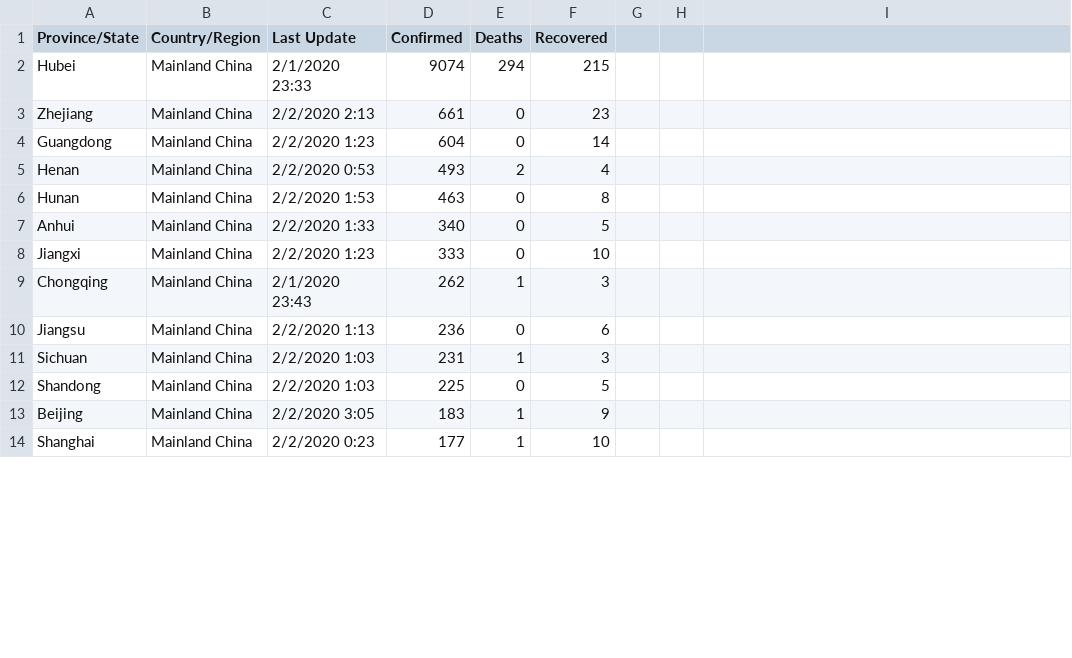
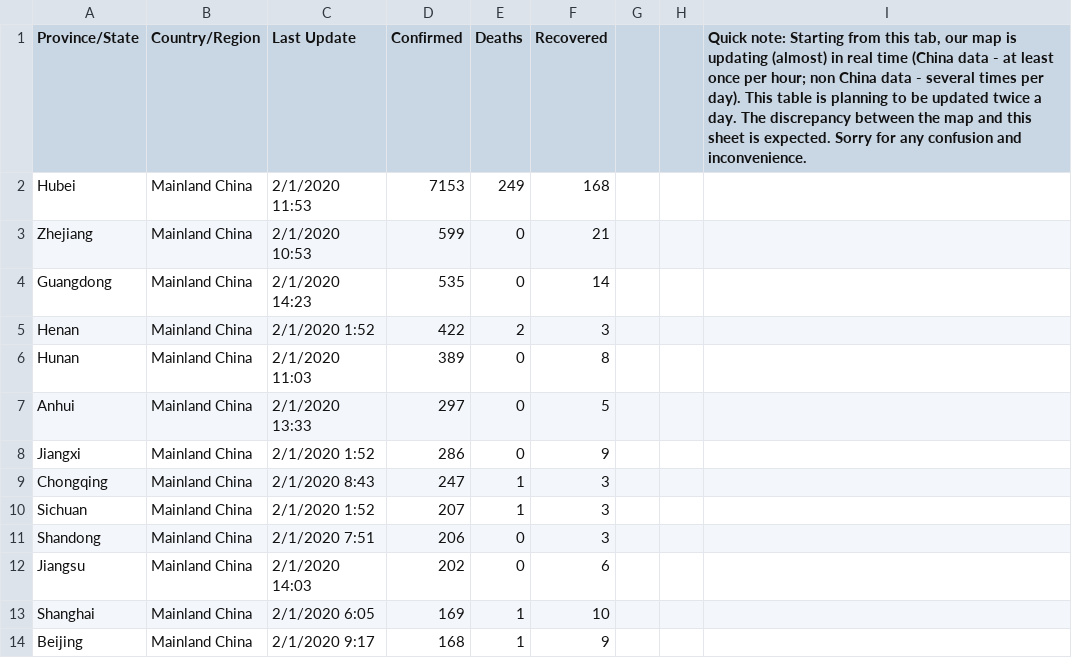
Before and after one commit to kiang/2019-nCoV, a CSV file: raw/jhu.edu/Feb01_6pm.csv, drawn as a sheet; only a part is shown; the diff covers the shown part only.

```diff
--- a/raw/jhu.edu/Feb01_6pm.csv
+++ b/raw/jhu.edu/Feb01_6pm.csv
@@ -1,14 +1,14 @@
-"Province/State","Country/Region","Last Update","Confirmed","Deaths","Recovered"
-"Hubei","Mainland China","2/1/2020 23:33","9074","294","215"
-"Zhejiang","Mainland China","2/2/2020 2:13","661","0","23"
-"Guangdong","Mainland China","2/2/2020 1:23","604","0","14"
-"Henan","Mainland China","2/2/2020 0:53","493","2","4"
-"Hunan","Mainland China","2/2/2020 1:53","463","0","8"
-"Anhui","Mainland China","2/2/2020 1:33","340","0","5"
-"Jiangxi","Mainland China","2/2/2020 1:23","333","0","10"
-"Chongqing","Mainland China","2/1/2020 23:43","262","1","3"
-"Jiangsu","Mainland China","2/2/2020 1:13","236","0","6"
-"Sichuan","Mainland China","2/2/2020 1:03","231","1","3"
-"Shandong","Mainland China","2/2/2020 1:03","225","0","5"
-"Beijing","Mainland China","2/2/2020 3:05","183","1","9"
-"Shanghai","Mainland China","2/2/2020 0:23","177","1","10"
+"Province/State","Country/Region","Last Update","Confirmed","Deaths","Recovered","","","Quick note: Starting from this tab, our map is updating (almost) in real time (China data - at least once per hour; non China data - several times per day). This table is planning to be updated twice a day. The discrepancy between the map and this sheet is expected. Sorry for any confusion and inconvenience."
+"Hubei","Mainland China","2/1/2020 11:53","7153","249","168","","",""
+"Zhejiang","Mainland China","2/1/2020 10:53","599","0","21","","",""
+"Guangdong","Mainland China","2/1/2020 14:23","535","0","14","","",""
+"Henan","Mainland China","2/1/2020 1:52","422","2","3","","",""
+"Hunan","Mainland China","2/1/2020 11:03","389","0","8","","",""
+"Anhui","Mainland China","2/1/2020 13:33","297","0","5","","",""
+"Jiangxi","Mainland China","2/1/2020 1:52","286","0","9","","",""
+"Chongqing","Mainland China","2/1/2020 8:43","247","1","3","","",""
+"Sichuan","Mainland China","2/1/2020 1:52","207","1","3","","",""
+"Shandong","Mainland China","2/1/2020 7:51","206","0","3","","",""
+"Jiangsu","Mainland China","2/1/2020 14:03","202","0","6","","",""
+"Shanghai","Mainland China","2/1/2020 6:05","169","1","10","","",""
+"Beijing","Mainland China","2/1/2020 9:17","168","1","9","","",""
```
Also changed, not shown: 6 added rows, 6 removed rows and 26 edited cells elsewhere in this file, raw/jhu.edu/Jan22_12pm.csv, raw/jhu.edu/Jan24_12am.csv, 23 other files.
